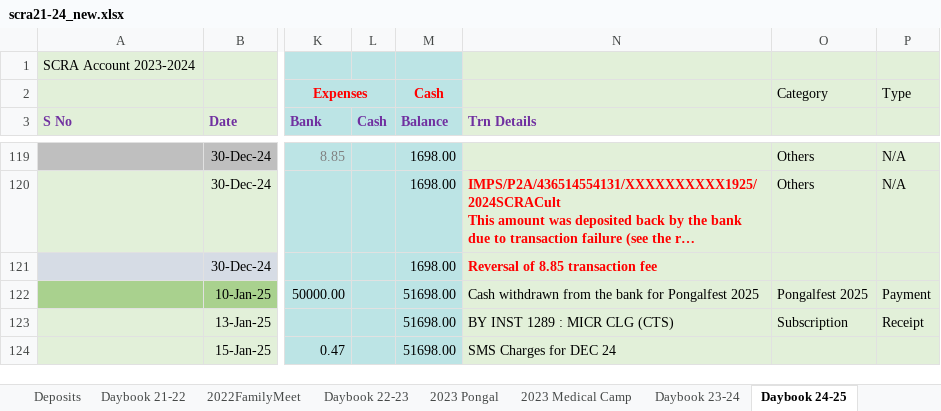
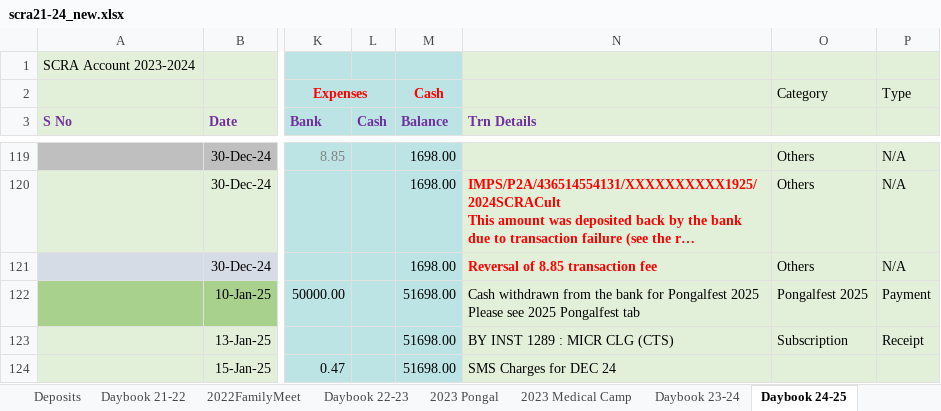
Before and after one commit to vu2ow/vu2ow.github.io, an Excel workbook: scra/scra21-24_new.xlsx, sheet Daybook 24-25, drawn as a sheet; only a part is shown, gaps mark what is left out; long unchanged cells end in …; values as stored, in another font and other column widths than the file's, no borders; ↵ is a line break in a cell; the diff covers the shown part only; the diff names each change by its address in the sheet, - before the commit and + after, or states it on an @@ line.

```diff
--- a/scra/scra21-24_new.xlsx (sheet Daybook 24-25)
+++ b/scra/scra21-24_new.xlsx (sheet Daybook 24-25)
-O121: (empty)
+O121: Others
-P121: (empty)
+P121: N/A
-N122 (Trn Details): …Pongalfest 2025
+N122 (Trn Details): …Pongalfest 2025 ↵ Please see 2025 Pongalfest tab
```
Also changed, not shown: 1 added row, 1 removed row, 47 edited cells and cell formats elsewhere in this sheet, sheet 2025 Pongalfest, formulas that keep their value, 3 other files.
